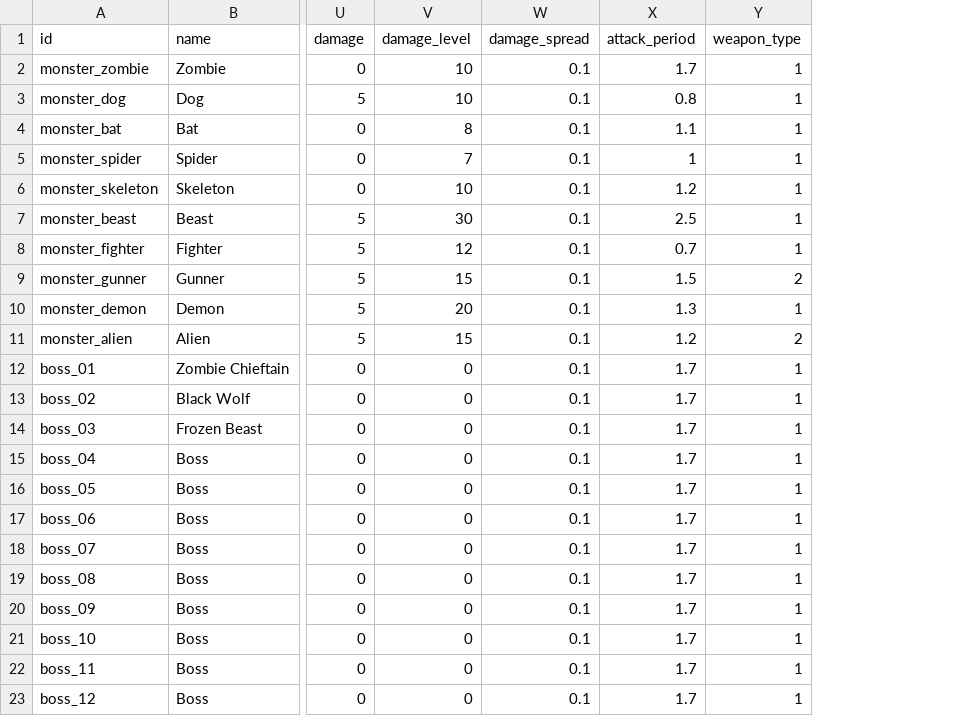
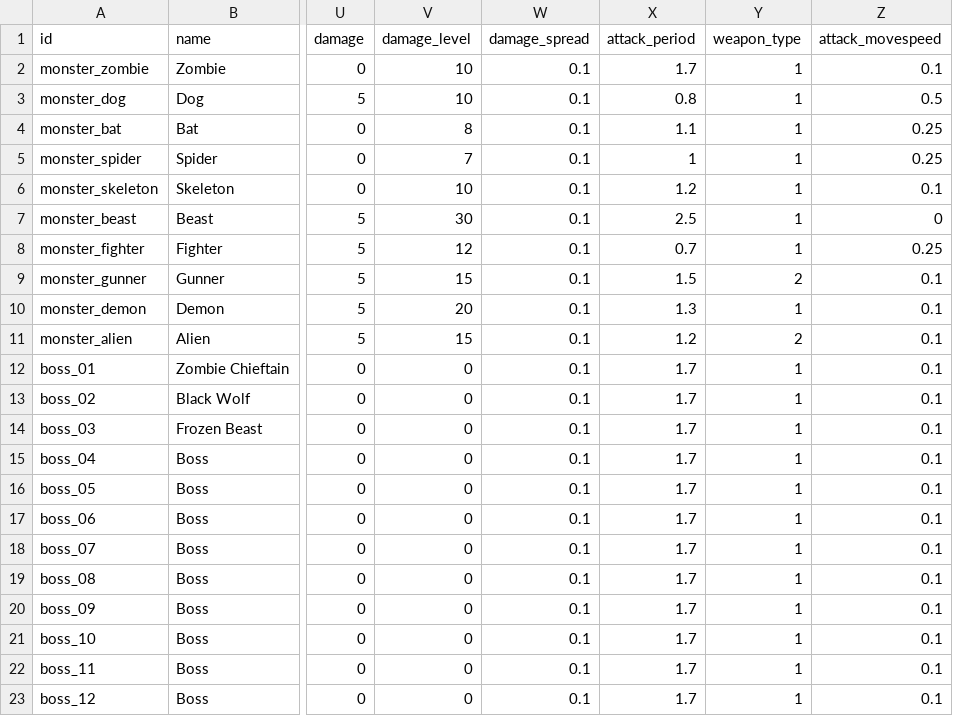
Before and after one commit to ololoken/emptyclip, a TSV file: working/tables/monsters.tsv, drawn as a sheet; only a part is shown, gaps mark what is left out; the diff names each change by its address in the sheet, - before the commit and + after, or states it on an @@ line.

Commit message:
add attack_movespeed

```diff
--- a/working/tables/monsters.tsv
+++ b/working/tables/monsters.tsv
+column Z (attack_movespeed), rows 2-23: 0.1 | 0.5 | 0.25 | 0.25 | 0.1 | 0 | 0.25 | 0.1 | 0.1 | 0.1 | 0.1 | 0.1 | 0.1 | 0.1 | 0.1 | 0.1 | 0.1 | 0.1 | 0.1 | 0.1 | 0.1 | 0.1
```
Also changed, not shown: working/tables/weapons.tsv, 4 other files.
